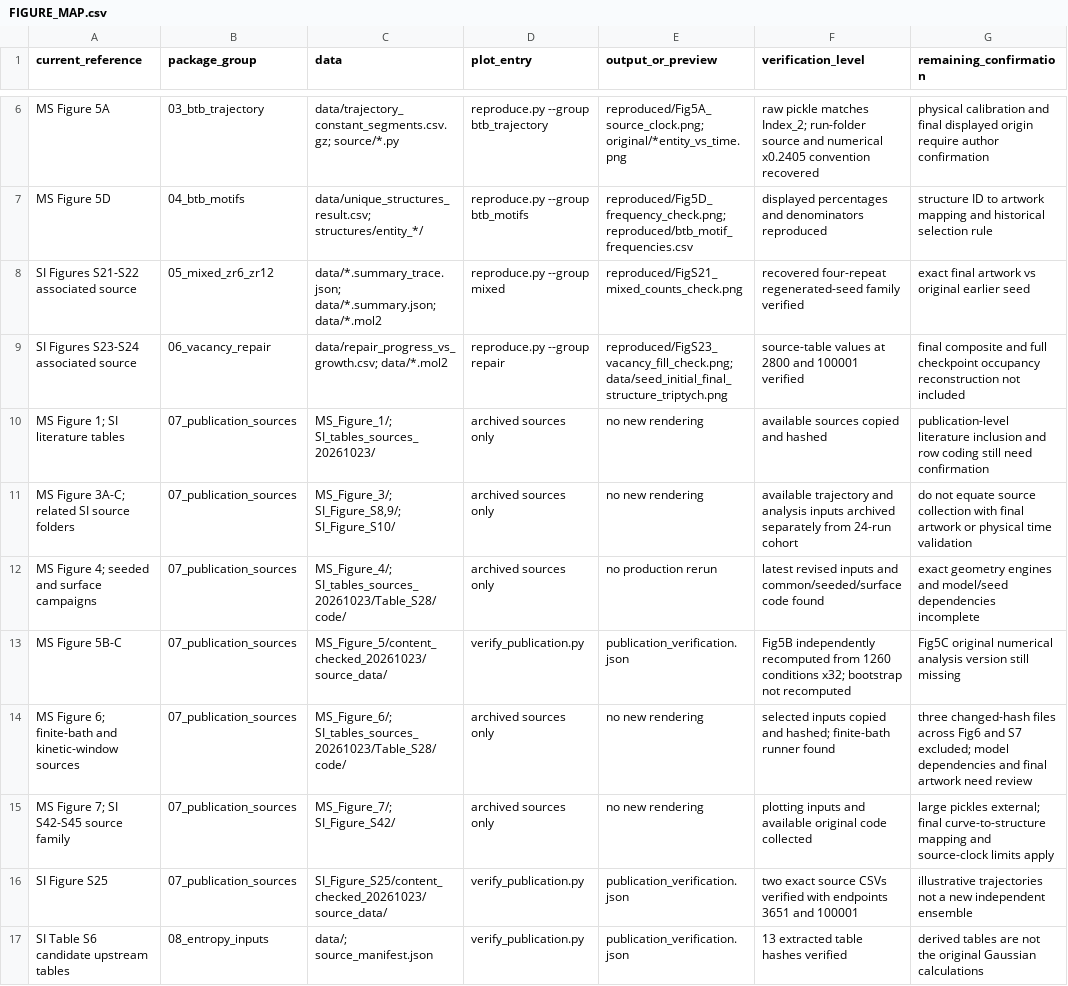
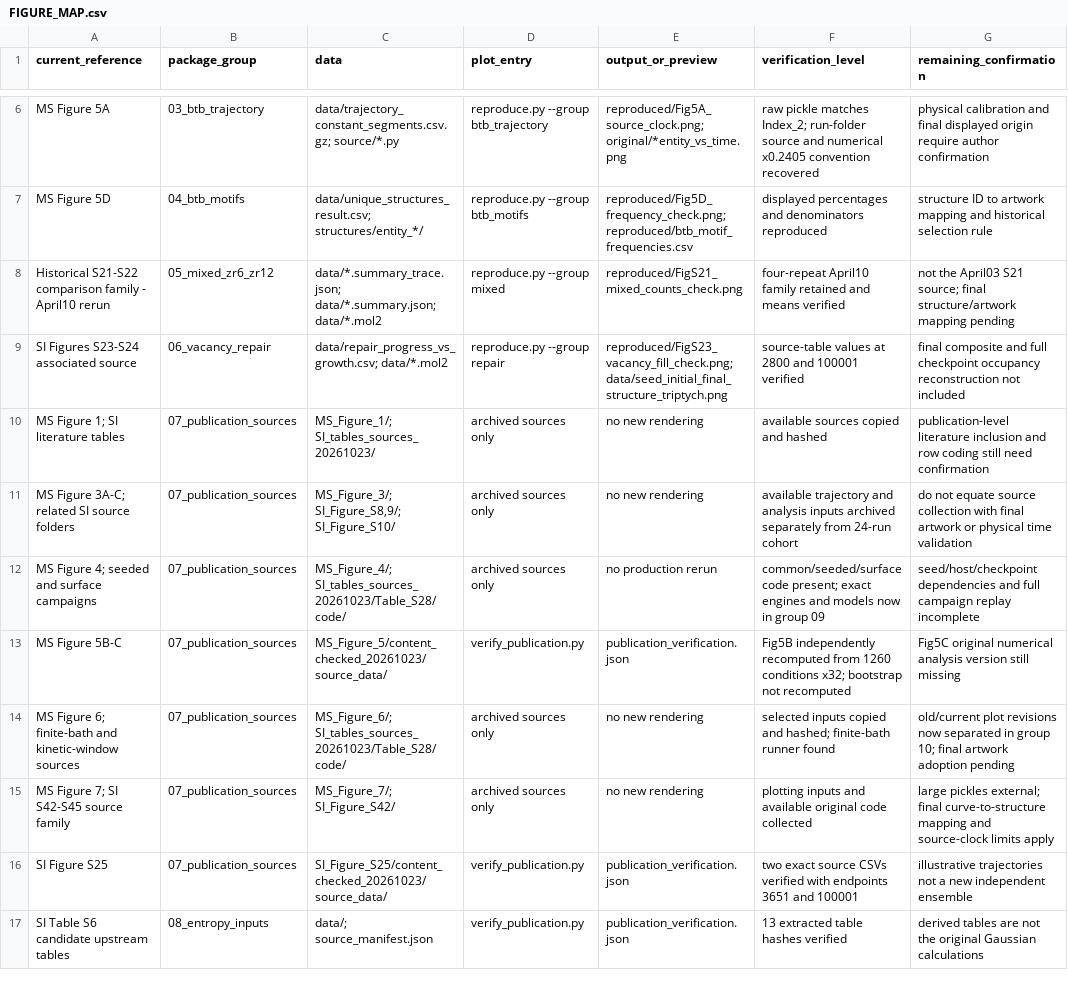
Before and after one commit to Wang-Group/mof-growth-simulator, a CSV file: FIGURE_MAP.csv, drawn as a sheet; only a part is shown, gaps mark what is left out; the diff covers the shown part only.

Commit message:
Integrate recovered 5090 sources and versioned S21 data
Archive two corrected engines, eight models, historical/shared plotting revisions and the April 3 S21 source package with byte-level provenance. Keep all three mixed-seed variants distinct, update figure mapping and remaining-source checklists, and extend offline validation. Preserve manuscript/SI and original simulation bytes; no production KMC rerun or remote publication.

```diff
--- a/FIGURE_MAP.csv
+++ b/FIGURE_MAP.csv
@@ -7,3 +7,3 @@ MS Figure 5A,03_btb_trajectory,data/trajectory_constant_segments.csv.gz; source/
 MS Figure 5D,04_btb_motifs,data/unique_structures_result.csv; structures/entity_*/,reproduce.py --group btb_motifs,reproduced/Fig5D_frequency_check.png; reproduced/btb_motif_frequencies.csv,displayed percentages and denominators reproduced,structure ID to artwork mapping and historical selection rule
-SI Figures S21-S22 associated source,05_mixed_zr6_zr12,data/*.summary_trace.json; data/*.summary.json; data/*.mol2,reproduce.py --group mixed,reproduced/FigS21_mixed_counts_check.png,recovered four-repeat regenerated-seed family verified,exact final artwork vs original earlier seed
+Historical S21-S22 comparison family - April10 rerun,05_mixed_zr6_zr12,data/*.summary_trace.json; data/*.summary.json; data/*.mol2,reproduce.py --group mixed,reproduced/FigS21_mixed_counts_check.png,four-repeat April10 family retained and means verified,not the April03 S21 source; final structure/artwork mapping pending
 SI Figures S23-S24 associated source,06_vacancy_repair,data/repair_progress_vs_growth.csv; data/*.mol2,reproduce.py --group repair,reproduced/FigS23_vacancy_fill_check.png; data/seed_initial_final_structure_triptych.png,source-table values at 2800 and 100001 verified,final composite and full checkpoint occupancy reconstruction not included
@@ -11,5 +11,5 @@ MS Figure 1; SI literature tables,07_publication_sources,MS_Figure_1/; SI_tables
 MS Figure 3A-C; related SI source folders,07_publication_sources,"MS_Figure_3/; SI_Figure_S8,9/; SI_Figure_S10/",archived sources only,no new rendering,available trajectory and analysis inputs archived separately from 24-run cohort,do not equate source collection with final artwork or physical time validation
-MS Figure 4; seeded and surface campaigns,07_publication_sources,MS_Figure_4/; SI_tables_sources_20261023/Table_S28/code/,archived sources only,no production rerun,latest revised inputs and common/seeded/surface code found,exact geometry engines and model/seed dependencies incomplete
+MS Figure 4; seeded and surface campaigns,07_publication_sources,MS_Figure_4/; SI_tables_sources_20261023/Table_S28/code/,archived sources only,no production rerun,common/seeded/surface code present; exact engines and models now in group 09,seed/host/checkpoint dependencies and full campaign replay incomplete
 MS Figure 5B-C,07_publication_sources,MS_Figure_5/content_checked_20261023/source_data/,verify_publication.py,publication_verification.json,Fig5B independently recomputed from 1260 conditions x32; bootstrap not recomputed,Fig5C original numerical analysis version still missing
-MS Figure 6; finite-bath and kinetic-window sources,07_publication_sources,MS_Figure_6/; SI_tables_sources_20261023/Table_S28/code/,archived sources only,no new rendering,selected inputs copied and hashed; finite-bath runner found,three changed-hash files across Fig6 and S7 excluded; model dependencies and final artwork need review
+MS Figure 6; finite-bath and kinetic-window sources,07_publication_sources,MS_Figure_6/; SI_tables_sources_20261023/Table_S28/code/,archived sources only,no new rendering,selected inputs copied and hashed; finite-bath runner found,old/current plot revisions now separated in group 10; final artwork adoption pending
 MS Figure 7; SI S42-S45 source family,07_publication_sources,MS_Figure_7/; SI_Figure_S42/,archived sources only,no new rendering,plotting inputs and available original code collected,large pickles external; final curve-to-structure mapping and source-clock limits apply
```
Also changed, not shown: 4 added rows and 1 edited cell elsewhere in this file, metadata/publication_sources.csv, 58 other files.
